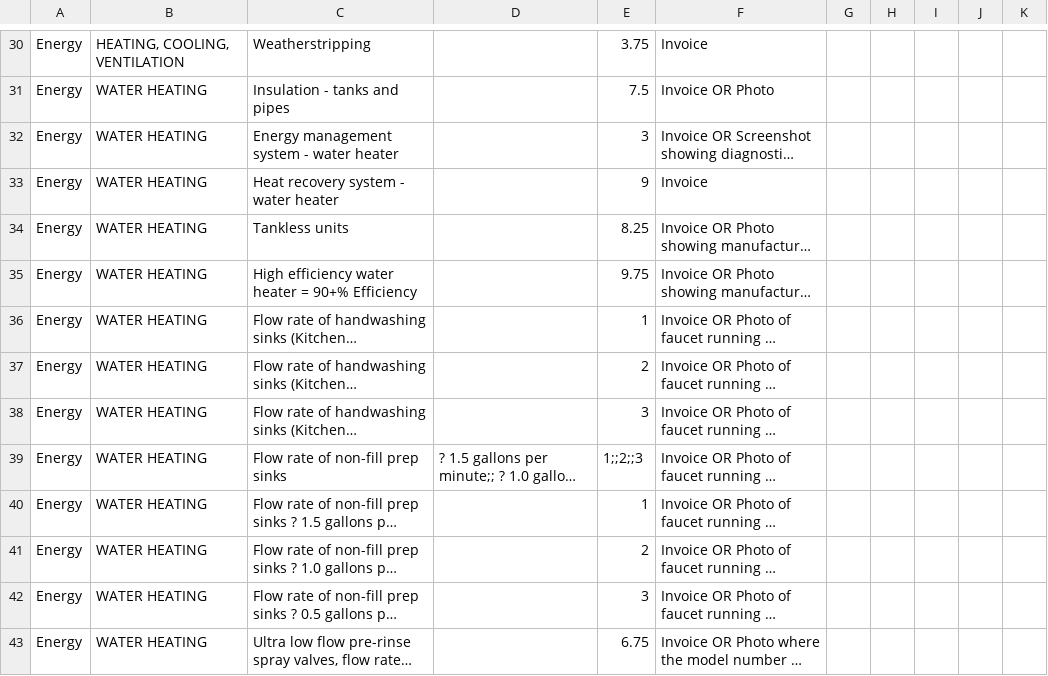
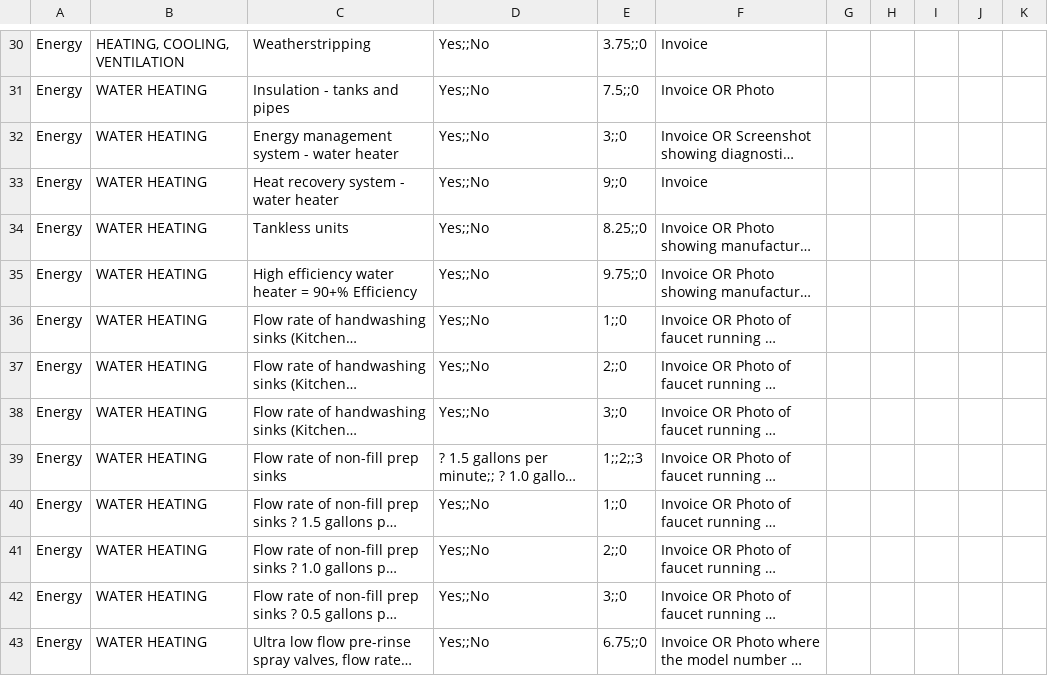
Before and after one commit to katxiao/zap_s, a CSV file: gra/public/documents/StandardsMockup.csv, drawn as a sheet; only a part is shown, gaps mark what is left out; long unchanged cells end in …; the diff covers the shown part only; the diff names each change by its address in the sheet, - before the commit and + after, or states it on an @@ line.

```diff
--- a/gra/public/documents/StandardsMockup.csv
+++ b/gra/public/documents/StandardsMockup.csv
-D30:D38: (empty)
+D30:D38: Yes;;No
-E30: 3.75
+E30: 3.75;;0
-E31: 7.5
+E31: 7.5;;0
-E32: 3
+E32: 3;;0
-E33: 9
+E33: 9;;0
-E34: 8.25
+E34: 8.25;;0
-E35: 9.75
+E35: 9.75;;0
-E36: 1
+E36: 1;;0
-E37: 2
+E37: 2;;0
-E38: 3
+E38: 3;;0
-D40:D43: (empty)
+D40:D43: Yes;;No
-E40: 1
+E40: 1;;0
-E41: 2
+E41: 2;;0
-E42: 3
+E42: 3;;0
-E43: 6.75
+E43: 6.75;;0
```
Also changed, not shown: 174 edited cells elsewhere in this file, 3 other files.
